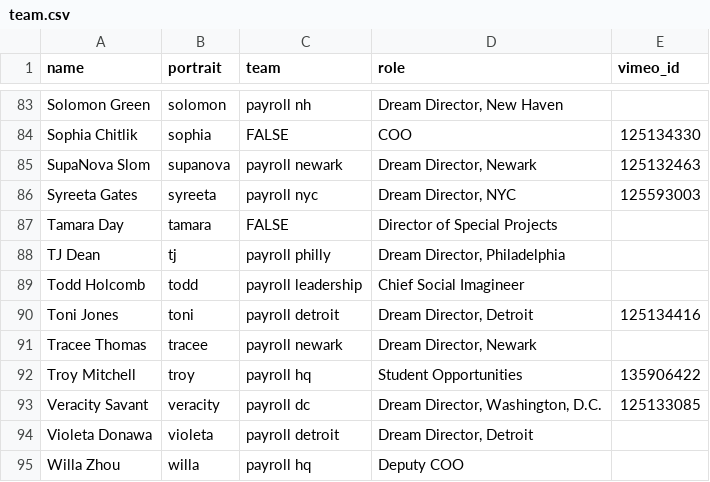
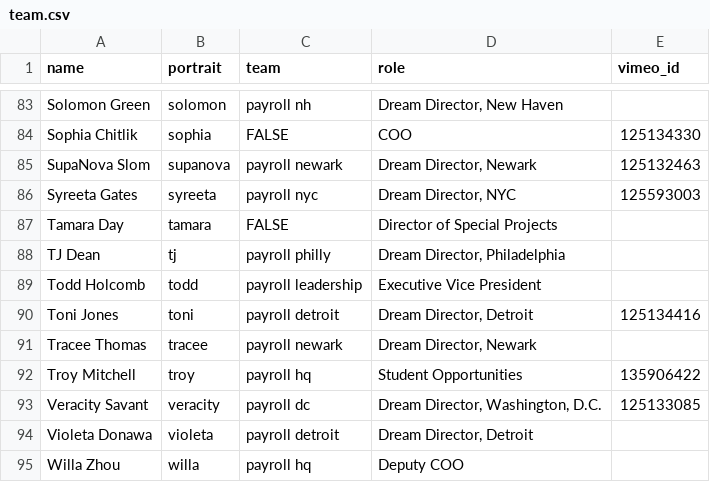
Before and after one commit to futureproject/futureproject.github.com, a CSV file: _data/team.csv, drawn as a sheet; only a part is shown, gaps mark what is left out.

Commit message:
todd is EVP

```diff
--- a/_data/team.csv
+++ b/_data/team.csv
@@ -88,3 +88,3 @@ Tamara Day,tamara,FALSE,Director of Special Projects ,
 TJ Dean,tj,payroll philly,"Dream Director, Philadelphia",
-Todd Holcomb,todd,payroll leadership,Chief Social Imagineer,
+Todd Holcomb,todd,payroll leadership,Executive Vice President,
 Toni Jones,toni,payroll detroit,"Dream Director, Detroit ",125134416
```
